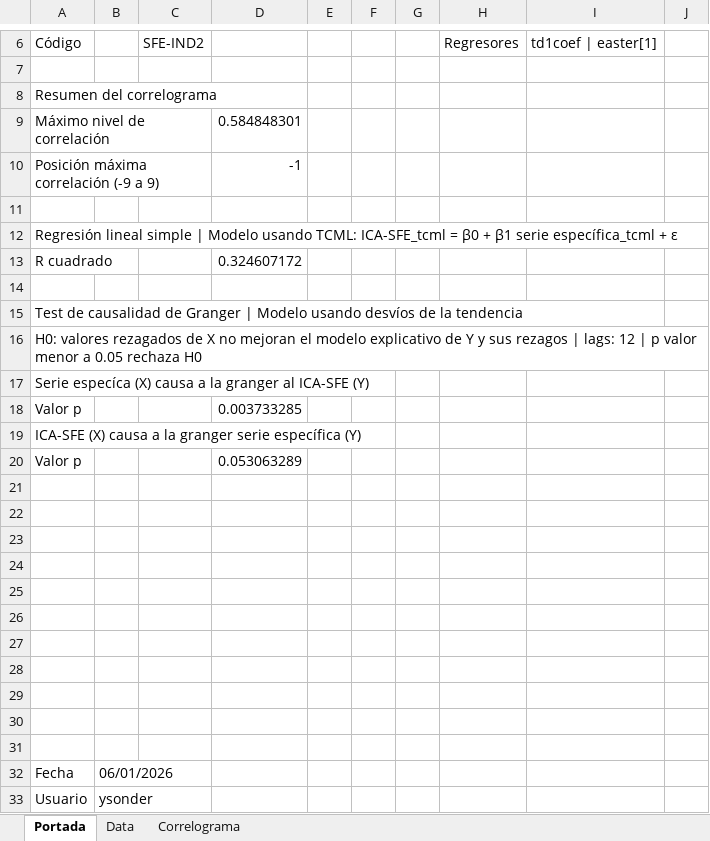
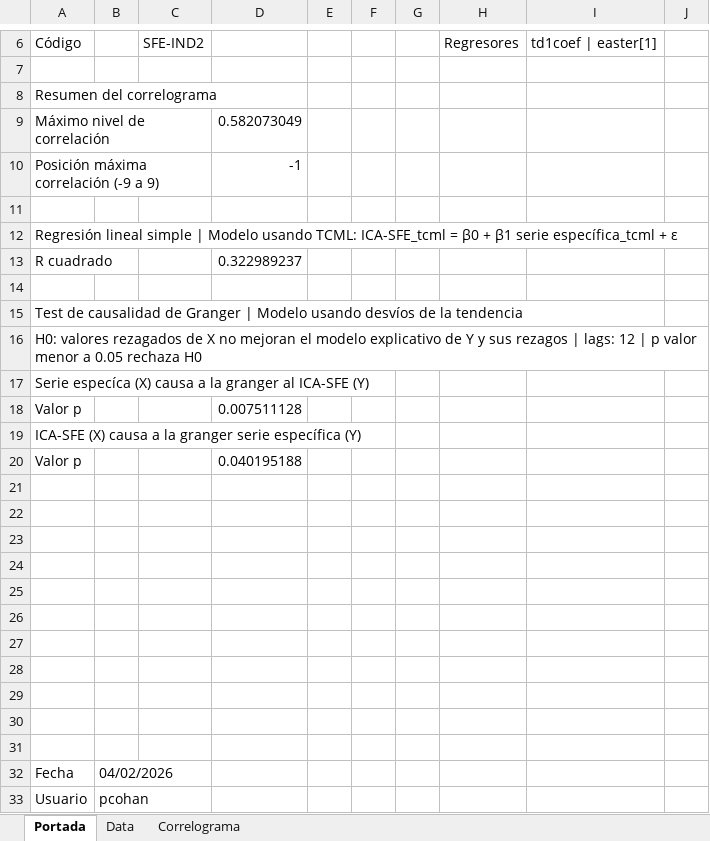
Before and after one commit to CES-BCSF/ces-bcsf.github.io, an Excel workbook: web_ces/indicadores/SFE-IND2_out.xlsx, sheet Portada, drawn as a sheet; only a part is shown, gaps mark what is left out; values as stored, in another font and other column widths than the file's, no borders; the diff names each change by its address in the sheet, - before the commit and + after, or states it on an @@ line.

```diff
--- a/web_ces/indicadores/SFE-IND2_out.xlsx (sheet Portada)
+++ b/web_ces/indicadores/SFE-IND2_out.xlsx (sheet Portada)
-D9: 0.584848301
+D9: 0.582073049
-D13: 0.324607172
+D13: 0.322989237
-D18: 0.003733285
+D18: 0.007511128
-D20: 0.053063289
+D20: 0.040195188
-B32: 06/01/2026
+B32: 04/02/2026
-B33: ysonder
+B33: pcohan
```
Also changed, not shown: sheet Data, sheet Correlograma, web_ces/indicadores/SFE-INMA_out.xlsx, 2 other files.
